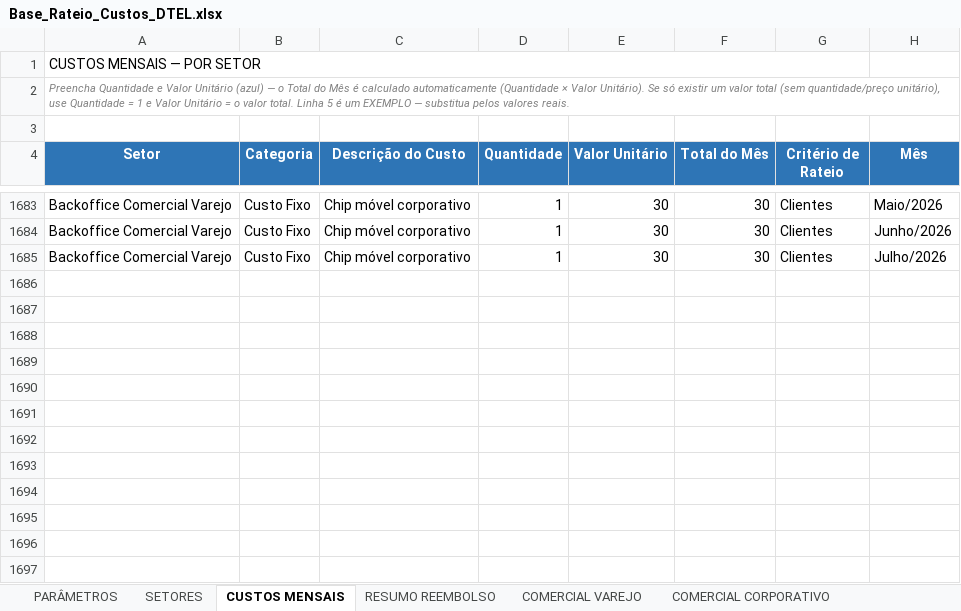
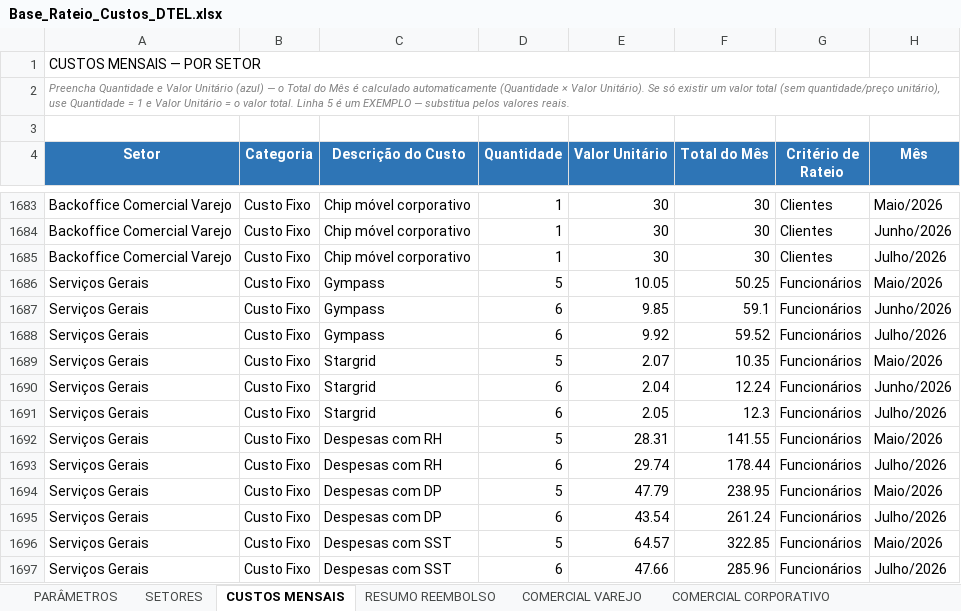
Before and after one commit to Deboradtelelecom/Base-dos-setores, an Excel workbook: dados-mensais/Base_Rateio_Custos_DTEL.xlsx, sheet CUSTOS MENSAIS, drawn as a sheet; only a part is shown, gaps mark what is left out; values as stored, in another font and other column widths than the file's, no borders; charts and pictures not drawn; the diff names each change by its address in the sheet, - before the commit and + after, or states it on an @@ line.

Commit message:
Publicação automática — 25/08/2026, 11:31:35

```diff
--- a/dados-mensais/Base_Rateio_Custos_DTEL.xlsx (sheet CUSTOS MENSAIS)
+++ b/dados-mensais/Base_Rateio_Custos_DTEL.xlsx (sheet CUSTOS MENSAIS)
+row 1686: Serviços Gerais | Custo Fixo | Gympass | 5 | 10.05 | 50.25 | Funcionários | Maio/2026
+row 1687: Serviços Gerais | Custo Fixo | Gympass | 6 | 9.85 | 59.1 | Funcionários | Junho/2026
+row 1688: Serviços Gerais | Custo Fixo | Gympass | 6 | 9.92 | 59.52 | Funcionários | Julho/2026
+row 1689: Serviços Gerais | Custo Fixo | Stargrid | 5 | 2.07 | 10.35 | Funcionários | Maio/2026
+row 1690: Serviços Gerais | Custo Fixo | Stargrid | 6 | 2.04 | 12.24 | Funcionários | Junho/2026
+row 1691: Serviços Gerais | Custo Fixo | Stargrid | 6 | 2.05 | 12.3 | Funcionários | Julho/2026
+row 1692: Serviços Gerais | Custo Fixo | Despesas com RH | 5 | 28.31 | 141.55 | Funcionários | Maio/2026
+row 1693: Serviços Gerais | Custo Fixo | Despesas com RH | 6 | 29.74 | 178.44 | Funcionários | Julho/2026
+row 1694: Serviços Gerais | Custo Fixo | Despesas com DP | 5 | 47.79 | 238.95 | Funcionários | Maio/2026
+row 1695: Serviços Gerais | Custo Fixo | Despesas com DP | 6 | 43.54 | 261.24 | Funcionários | Julho/2026
+row 1696: Serviços Gerais | Custo Fixo | Despesas com SST | 5 | 64.57 | 322.85 | Funcionários | Maio/2026
+row 1697: Serviços Gerais | Custo Fixo | Despesas com SST | 6 | 47.66 | 285.96 | Funcionários | Julho/2026
```
Also changed, not shown: sheet SETORES.
